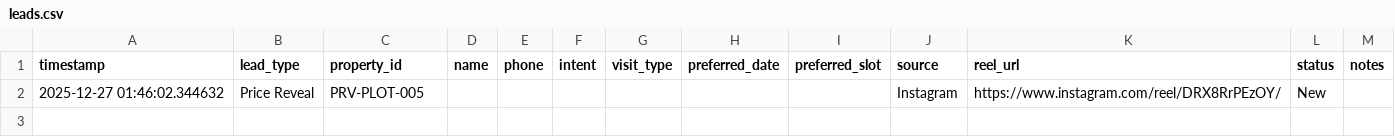
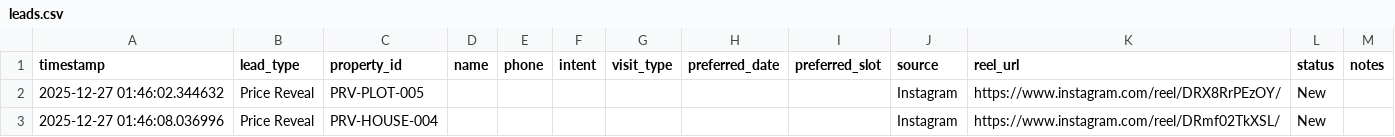
Before and after one commit to Bhargav1422/Prasad-Reality_Vizag---Demo, a CSV file: data/leads.csv, drawn as a sheet.

Commit message:
Price reveal lead

```diff
--- a/data/leads.csv
+++ b/data/leads.csv
@@ -2 +2,2 @@ timestamp,lead_type,property_id,name,phone,intent,visit_type,preferred_date,pref
 2025-12-27 01:46:02.344632,Price Reveal,PRV-PLOT-005,,,,,,,Instagram,https://www.instagram.com/reel/DRX8RrPEzOY/,New,
+2025-12-27 01:46:08.036996,Price Reveal,PRV-HOUSE-004,,,,,,,Instagram,https://www.instagram.com/reel/DRmf02TkXSL/,New,
```
